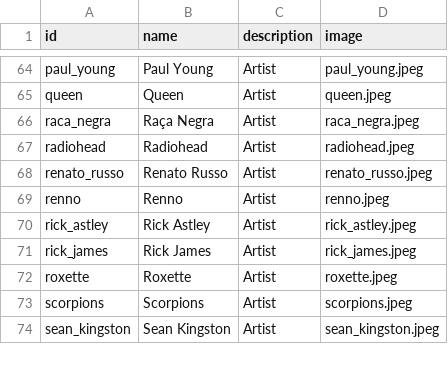
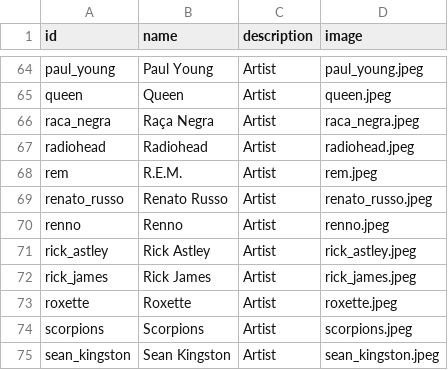
Before and after one commit to xmp3/settings, a CSV file: collections.csv, drawn as a sheet; only a part is shown, gaps mark what is left out.

```diff
--- a/collections.csv
+++ b/collections.csv
@@ -67,2 +67,3 @@ raca_negra,Raça Negra,Artist,raca_negra.jpeg
 radiohead,Radiohead,Artist,radiohead.jpeg
+rem,R.E.M.,Artist,rem.jpeg
 renato_russo,Renato Russo,Artist,renato_russo.jpeg
```
Also changed, not shown: pages.csv.
